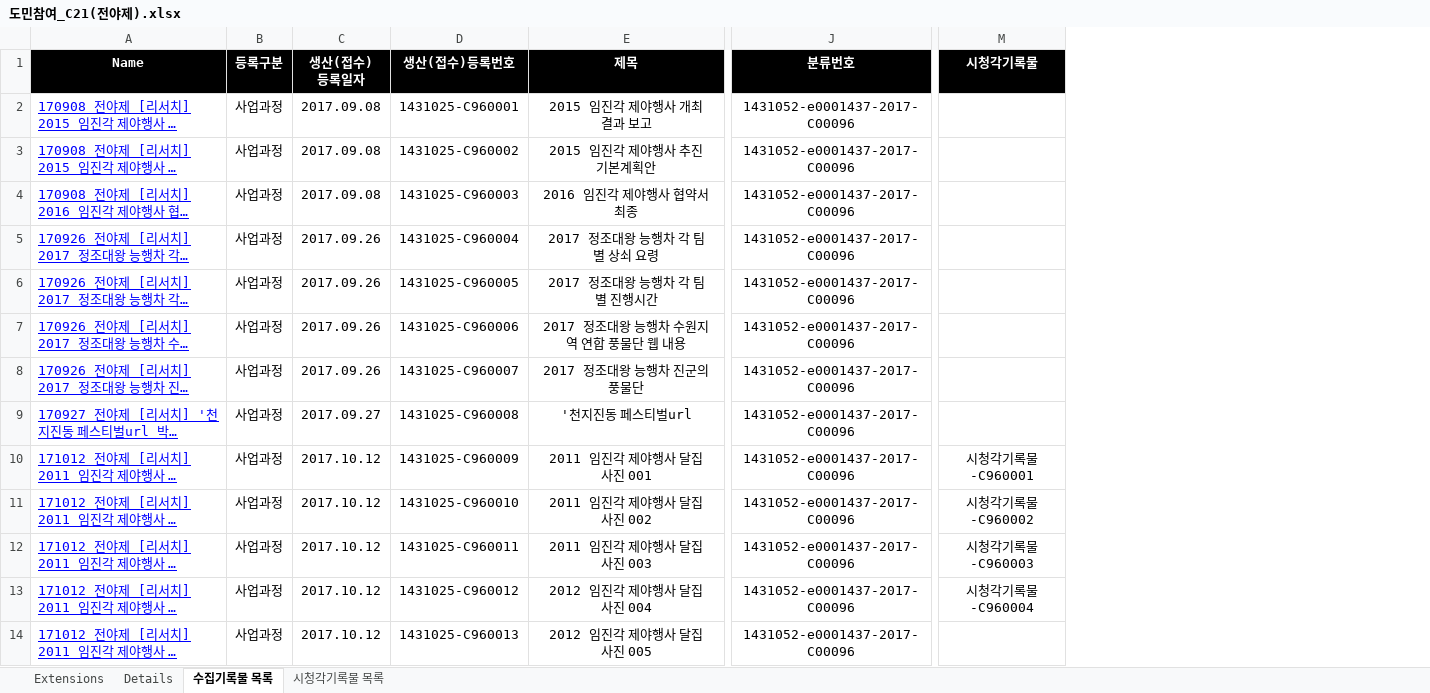
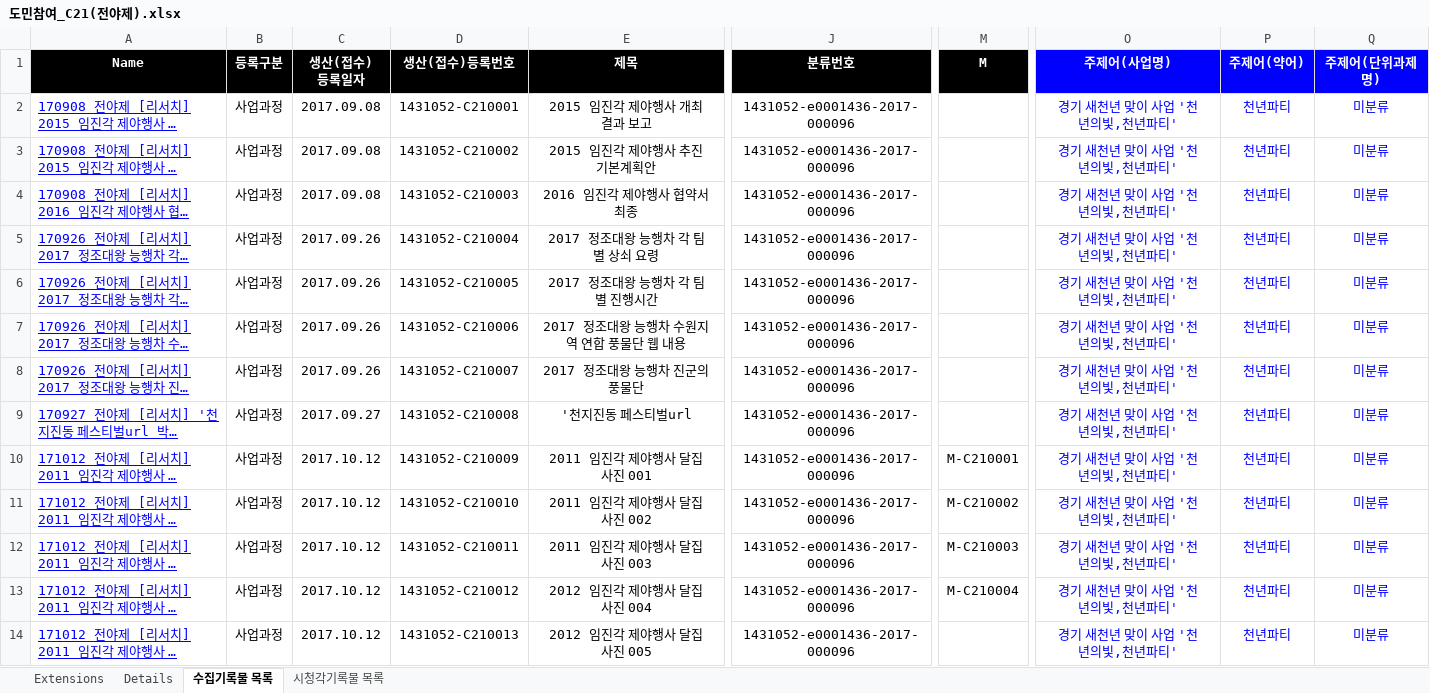
Before and after one commit to leeeeees/larchiveum, an Excel workbook: 도민참여_C21(전야제).xlsx, sheet 수집기록물 목록, drawn as a sheet; only a part is shown, gaps mark what is left out; long unchanged cells end in …; values as stored, in another font and other column widths than the file's, no borders; removed rows and columns are numbered as before the commit, all else as after; the diff covers the shown part only; the diff names each change by its address in the sheet, - before the commit and + after, or states it on an @@ line.

```diff
--- a/도민참여_C21(전야제).xlsx (sheet 수집기록물 목록)
+++ b/도민참여_C21(전야제).xlsx (sheet 수집기록물 목록)
-column M (시청각기록물), rows 10-13: 시청각기록물-C960001 | 시청각기록물-C960002 | 시청각기록물-C960003 | 시청각기록물-C960004
+column M (M), rows 10-13: M-C210001 | M-C210002 | M-C210003 | M-C210004
+column O (주제어(사업명)), rows 2-14: all 경기 새천년 맞이 사업 '천년의빛,천년파티'
+column P (주제어(약어)), rows 2-14: all 천년파티
+column Q (주제어(단위과제명)), rows 2-14: all 미분류
-D2 (생산(접수)등록번호): 1431025-C960001
+D2 (생산(접수)등록번호): 1431052-C210001
-J2:J14 (분류번호): 1431052-e0001437-2017-C00096
+J2:J14 (분류번호): 1431052-e0001436-2017-000096
-D3 (생산(접수)등록번호): 1431025-C960002
+D3 (생산(접수)등록번호): 1431052-C210002
-D4 (생산(접수)등록번호): 1431025-C960003
+D4 (생산(접수)등록번호): 1431052-C210003
-D5 (생산(접수)등록번호): 1431025-C960004
+D5 (생산(접수)등록번호): 1431052-C210004
-D6 (생산(접수)등록번호): 1431025-C960005
+D6 (생산(접수)등록번호): 1431052-C210005
-D7 (생산(접수)등록번호): 1431025-C960006
+D7 (생산(접수)등록번호): 1431052-C210006
-D8 (생산(접수)등록번호): 1431025-C960007
+D8 (생산(접수)등록번호): 1431052-C210007
-D9 (생산(접수)등록번호): 1431025-C960008
+D9 (생산(접수)등록번호): 1431052-C210008
-D10 (생산(접수)등록번호): 1431025-C960009
+D10 (생산(접수)등록번호): 1431052-C210009
-D11 (생산(접수)등록번호): 1431025-C960010
+D11 (생산(접수)등록번호): 1431052-C210010
-D12 (생산(접수)등록번호): 1431025-C960011
+D12 (생산(접수)등록번호): 1431052-C210011
-D13 (생산(접수)등록번호): 1431025-C960012
+D13 (생산(접수)등록번호): 1431052-C210012
-D14 (생산(접수)등록번호): 1431025-C960013
+D14 (생산(접수)등록번호): 1431052-C210013
```
Also changed, not shown: 874 edited cells elsewhere in this sheet, sheet 시청각기록물 목록, 도민참여_C15(소풍1회).xlsx, 도민참여_C16(소풍2회).xlsx, 3 other files.
